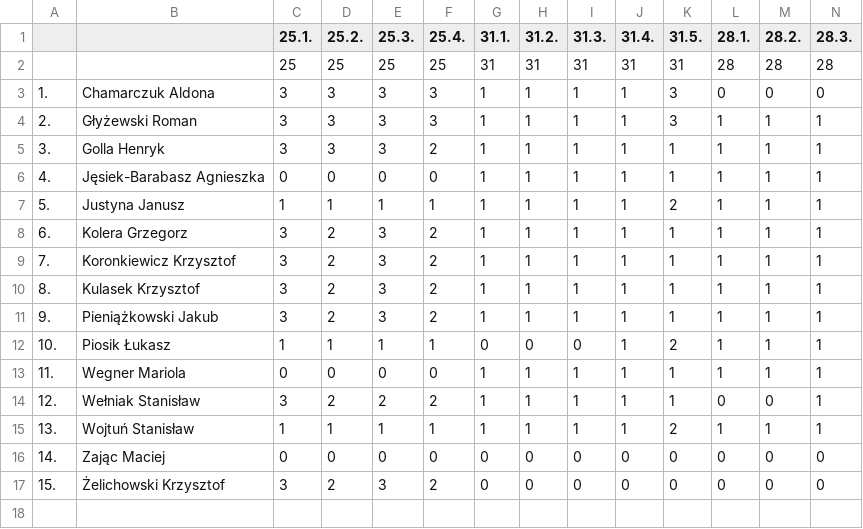
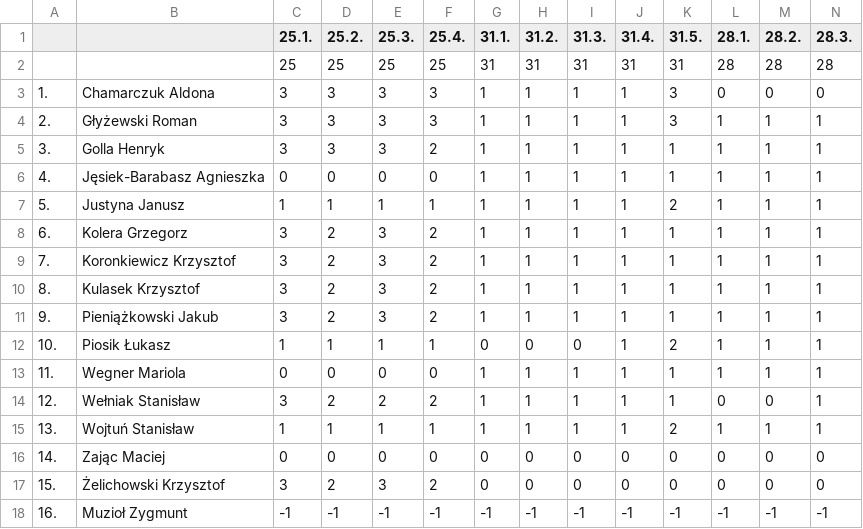
Before and after one commit to corolol/csv-glosowania, a CSV file: result2021.csv, drawn as a sheet; only a part is shown; rows hold the shown columns only; the diff names each change by its address in the sheet, - before the commit and + after, or states it on an @@ line.

Commit message:
Created empty directories. Imported new PDF files. Created CSV files from PDF tables.

```diff
--- a/result2021.csv
+++ b/result2021.csv
+row 18: 16. | Muzioł Zygmunt | -1 | -1 | -1 | -1 | -1 | -1 | -1 | -1 | -1 | -1 | -1 | -1
```
Also changed, not shown: 25 other files.
